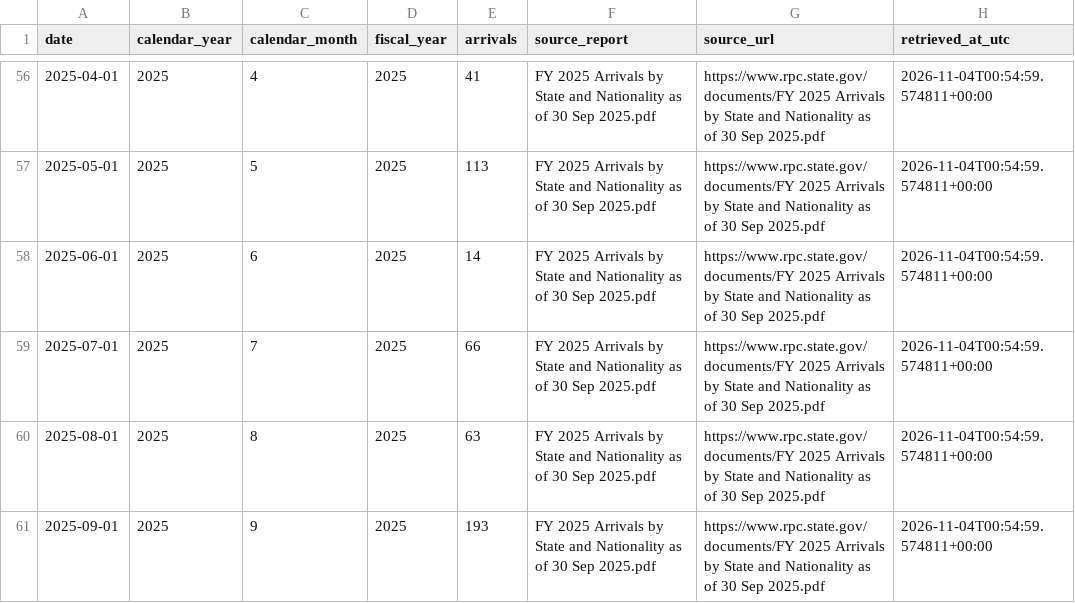
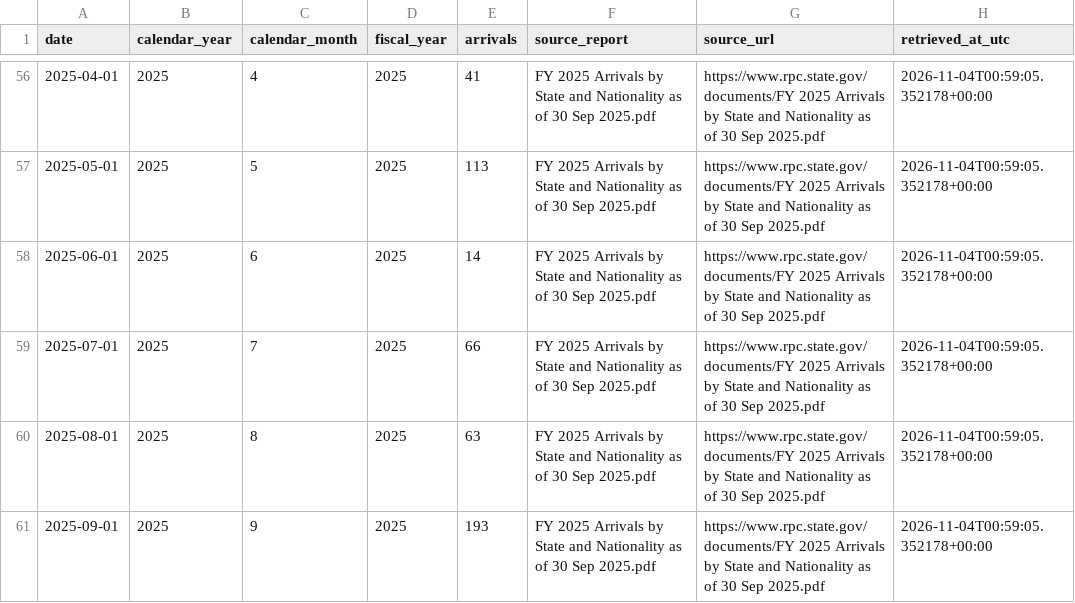
Before and after one commit to fernandoverdugo/refugee-resettlement-capacity-planning, a CSV file: data/processed/rpc_national_month.csv, drawn as a sheet; only a part is shown, gaps mark what is left out; the diff covers the shown part only.

```diff
--- a/data/processed/rpc_national_month.csv
+++ b/data/processed/rpc_national_month.csv
@@ -56,6 +56,6 @@ date,calendar_year,calendar_month,fiscal_year,arrivals,source_report,source_url,
-2025-04-01,2025,4,2025,41,FY 2025 Arrivals by State and Nationality as of 30 Sep 2025.pdf,https://www.rpc.state.gov/documents/FY 2025 Arrivals by State and Nationality as of 30 Sep 2025.pdf,2026-11-04T00:54:59.574811+00:00
-2025-05-01,2025,5,2025,113,FY 2025 Arrivals by State and Nationality as of 30 Sep 2025.pdf,https://www.rpc.state.gov/documents/FY 2025 Arrivals by State and Nationality as of 30 Sep 2025.pdf,2026-11-04T00:54:59.574811+00:00
-2025-06-01,2025,6,2025,14,FY 2025 Arrivals by State and Nationality as of 30 Sep 2025.pdf,https://www.rpc.state.gov/documents/FY 2025 Arrivals by State and Nationality as of 30 Sep 2025.pdf,2026-11-04T00:54:59.574811+00:00
-2025-07-01,2025,7,2025,66,FY 2025 Arrivals by State and Nationality as of 30 Sep 2025.pdf,https://www.rpc.state.gov/documents/FY 2025 Arrivals by State and Nationality as of 30 Sep 2025.pdf,2026-11-04T00:54:59.574811+00:00
-2025-08-01,2025,8,2025,63,FY 2025 Arrivals by State and Nationality as of 30 Sep 2025.pdf,https://www.rpc.state.gov/documents/FY 2025 Arrivals by State and Nationality as of 30 Sep 2025.pdf,2026-11-04T00:54:59.574811+00:00
-2025-09-01,2025,9,2025,193,FY 2025 Arrivals by State and Nationality as of 30 Sep 2025.pdf,https://www.rpc.state.gov/documents/FY 2025 Arrivals by State and Nationality as of 30 Sep 2025.pdf,2026-11-04T00:54:59.574811+00:00
+2025-04-01,2025,4,2025,41,FY 2025 Arrivals by State and Nationality as of 30 Sep 2025.pdf,https://www.rpc.state.gov/documents/FY 2025 Arrivals by State and Nationality as of 30 Sep 2025.pdf,2026-11-04T00:59:05.352178+00:00
+2025-05-01,2025,5,2025,113,FY 2025 Arrivals by State and Nationality as of 30 Sep 2025.pdf,https://www.rpc.state.gov/documents/FY 2025 Arrivals by State and Nationality as of 30 Sep 2025.pdf,2026-11-04T00:59:05.352178+00:00
+2025-06-01,2025,6,2025,14,FY 2025 Arrivals by State and Nationality as of 30 Sep 2025.pdf,https://www.rpc.state.gov/documents/FY 2025 Arrivals by State and Nationality as of 30 Sep 2025.pdf,2026-11-04T00:59:05.352178+00:00
+2025-07-01,2025,7,2025,66,FY 2025 Arrivals by State and Nationality as of 30 Sep 2025.pdf,https://www.rpc.state.gov/documents/FY 2025 Arrivals by State and Nationality as of 30 Sep 2025.pdf,2026-11-04T00:59:05.352178+00:00
+2025-08-01,2025,8,2025,63,FY 2025 Arrivals by State and Nationality as of 30 Sep 2025.pdf,https://www.rpc.state.gov/documents/FY 2025 Arrivals by State and Nationality as of 30 Sep 2025.pdf,2026-11-04T00:59:05.352178+00:00
+2025-09-01,2025,9,2025,193,FY 2025 Arrivals by State and Nationality as of 30 Sep 2025.pdf,https://www.rpc.state.gov/documents/FY 2025 Arrivals by State and Nationality as of 30 Sep 2025.pdf,2026-11-04T00:59:05.352178+00:00
```
Also changed, not shown: 54 edited cells elsewhere in this file, analysis/rpc_month_profile.csv, analysis/rpc_monthly_state_profile.csv, 5 other files.
